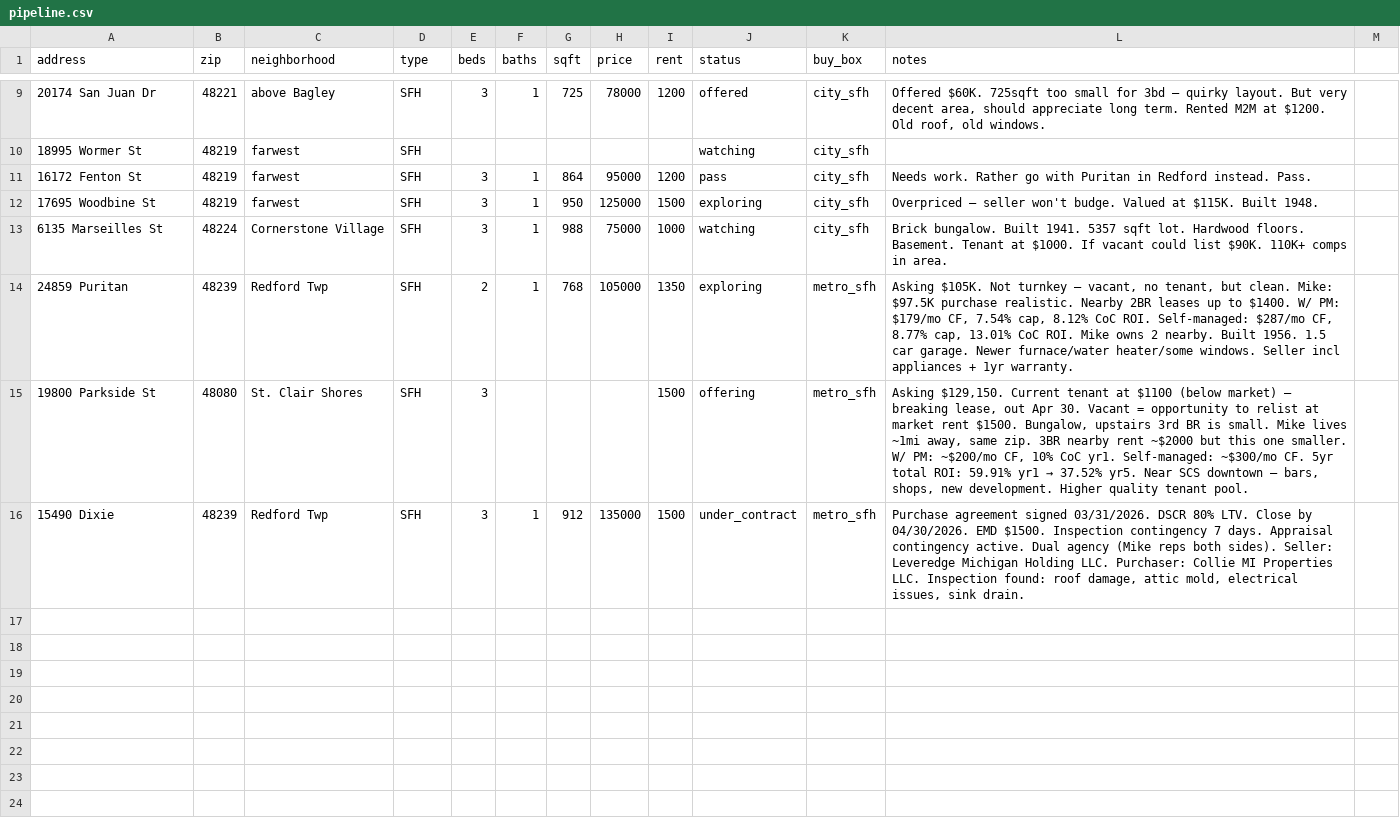
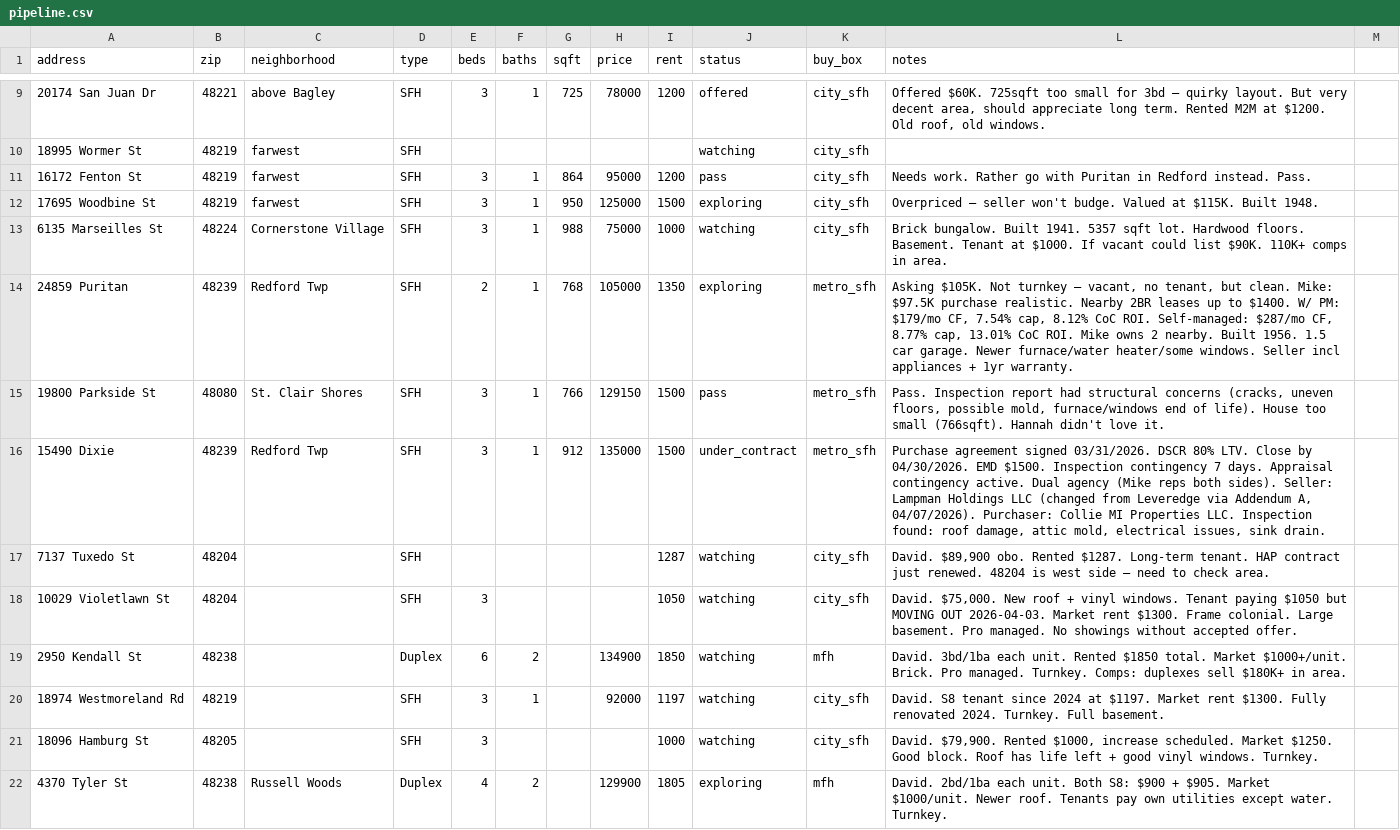
Before and after one commit to alexluong/ctrl, a CSV file: re/deals/pipeline.csv, drawn as a sheet; only a part is shown, gaps mark what is left out; the diff covers the shown part only.

```diff
--- a/re/deals/pipeline.csv
+++ b/re/deals/pipeline.csv
@@ -14,3 +14,9 @@ address,zip,neighborhood,type,beds,baths,sqft,price,rent,status,buy_box,notes
 24859 Puritan,48239,Redford Twp,SFH,2,1,768,105000,1350,exploring,metro_sfh,"Asking $105K. Not turnkey — vacant, no tenant, but clean. Mike: $97.5K purchase realistic. Nearby 2BR leases up to $1400. W/ PM: $179/mo CF, 7.54% cap, 8.12% CoC ROI. Self-managed: $287/mo CF, 8.77% cap, 13.01% CoC ROI. Mike owns 2 nearby. Built 1956. 1.5 car garage. Newer furnace/water heater/some windows. Seller incl appliances + 1yr warranty."
-19800 Parkside St,48080,St. Clair Shores,SFH,3,,,,1500,offering,metro_sfh,"Asking $129,150. Current tenant at $1100 (below market) — breaking lease, out Apr 30. Vacant = opportunity to relist at market rent $1500. Bungalow, upstairs 3rd BR is small. Mike lives ~1mi away, same zip. 3BR nearby rent ~$2000 but this one smaller. W/ PM: ~$200/mo CF, 10% CoC yr1. Self-managed: ~$300/mo CF. 5yr total ROI: 59.91% yr1 → 37.52% yr5. Near SCS downtown — bars, shops, new development. Higher quality tenant pool."
-15490 Dixie,48239,Redford Twp,SFH,3,1,912,135000,1500,under_contract,metro_sfh,"Purchase agreement signed 03/31/2026. DSCR 80% LTV. Close by 04/30/2026. EMD $1500. Inspection contingency 7 days. Appraisal contingency active. Dual agency (Mike reps both sides). Seller: Leveredge Michigan Holding LLC. Purchaser: Collie MI Properties LLC. Inspection found: roof damage, attic mold, electrical issues, sink drain."
+19800 Parkside St,48080,St. Clair Shores,SFH,3,1,766,129150,1500,pass,metro_sfh,"Pass. Inspection report had structural concerns (cracks, uneven floors, possible mold, furnace/windows end of life). House too small (766sqft). Hannah didn't love it."
+15490 Dixie,48239,Redford Twp,SFH,3,1,912,135000,1500,under_contract,metro_sfh,"Purchase agreement signed 03/31/2026. DSCR 80% LTV. Close by 04/30/2026. EMD $1500. Inspection contingency 7 days. Appraisal contingency active. Dual agency (Mike reps both sides). Seller: Lampman Holdings LLC (changed from Leveredge via Addendum A, 04/07/2026). Purchaser: Collie MI Properties LLC. Inspection found: roof damage, attic mold, electrical issues, sink drain."
+7137 Tuxedo St,48204,,SFH,,,,,1287,watching,city_sfh,"David. $89,900 obo. Rented $1287. Long-term tenant. HAP contract just renewed. 48204 is west side — need to check area."
+10029 Violetlawn St,48204,,SFH,3,,,,1050,watching,city_sfh,"David. $75,000. New roof + vinyl windows. Tenant paying $1050 but MOVING OUT 2026-04-03. Market rent $1300. Frame colonial. Large basement. Pro managed. No showings without accepted offer."
+2950 Kendall St,48238,,Duplex,6,2,,134900,1850,watching,mfh,"David. 3bd/1ba each unit. Rented $1850 total. Market $1000+/unit. Brick. Pro managed. Turnkey. Comps: duplexes sell $180K+ in area."
+18974 Westmoreland Rd,48219,,SFH,3,1,,92000,1197,watching,city_sfh,"David. S8 tenant since 2024 at $1197. Market rent $1300. Fully renovated 2024. Turnkey. Full basement."
+18096 Hamburg St,48205,,SFH,3,,,,1000,watching,city_sfh,"David. $79,900. Rented $1000, increase scheduled. Market $1250. Good block. Roof has life left + good vinyl windows. Turnkey."
+4370 Tyler St,48238,Russell Woods,Duplex,4,2,,129900,1805,exploring,mfh,"David. 2bd/1ba each unit. Both S8: $900 + $905. Market $1000/unit. Newer roof. Tenants pay own utilities except water. Turnkey."
```
Also changed, not shown: 8 added rows elsewhere in this file, 10 other files.
